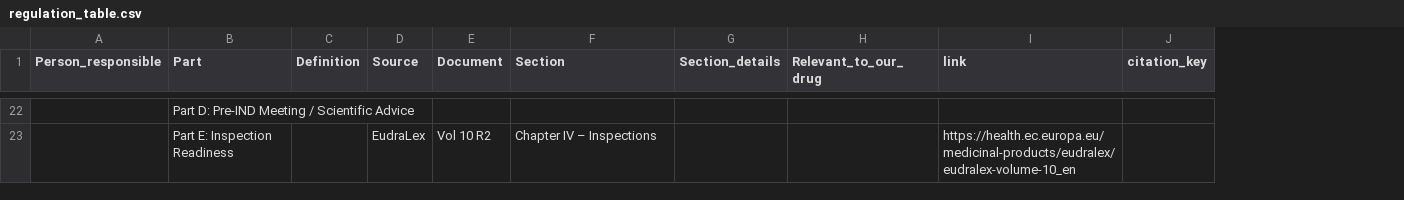
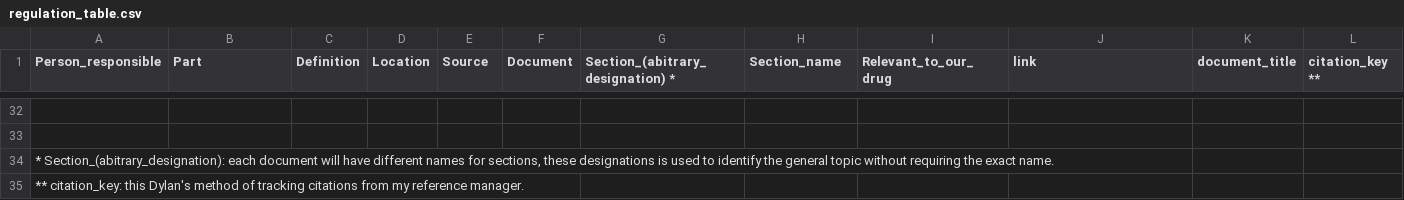
Before and after one commit to vaudbiotech/vaudbiotech.github.io, a CSV file: _topic/regulation_table/data/regulation_table.csv, drawn as a sheet; only a part is shown, gaps mark what is left out; removed rows and columns are numbered as before the commit, all else as after; the diff covers the shown part only; the diff names each change by its address in the sheet, - before the commit and + after, or states it on an @@ line.

```diff
--- a/_topic/regulation_table/data/regulation_table.csv
+++ b/_topic/regulation_table/data/regulation_table.csv
+column D (Location), empty
-column J (citation_key), empty
+column K (document_title), empty
+column L (citation_key **), empty
-G1: Section
+G1: Section_(abitrary_designation) *
-H1: Section_details
+H1: Section_name
-B32 (Part): Part D: Pre-IND Meeting / Scientific Advice
+B32 (Part): (empty)
-row 33:  | Part E: Inspection Readiness |  | EudraLex | Vol 10 R2 | Chapter IV – Inspections |  |  | https://health.ec.europa.eu/medicinal-products/eudralex/eudralex-volume-10_en
+row 33: (empty)
+row 34: * Section_(abitrary_designation): each document will have different names for sections, these designations is used to identify the general topic without requiring the exact name.
+row 35: ** citation_key: this Dylan's method of tracking citations from my reference manager.
```
Also changed, not shown: 16 added rows, 6 removed rows and 13 edited cells elsewhere in this file, 12 other files.
